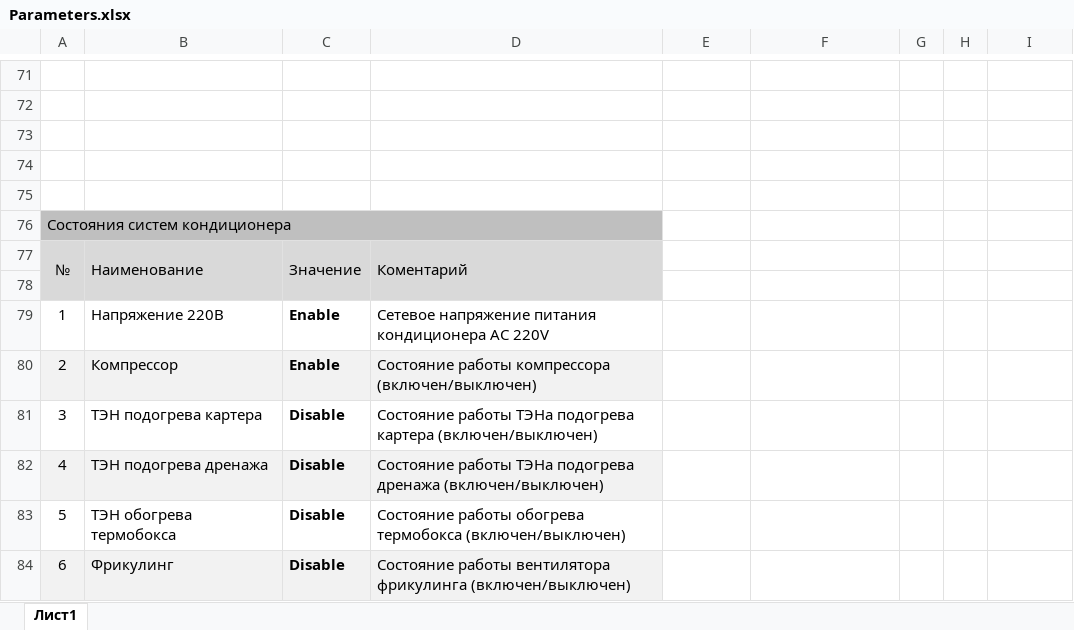
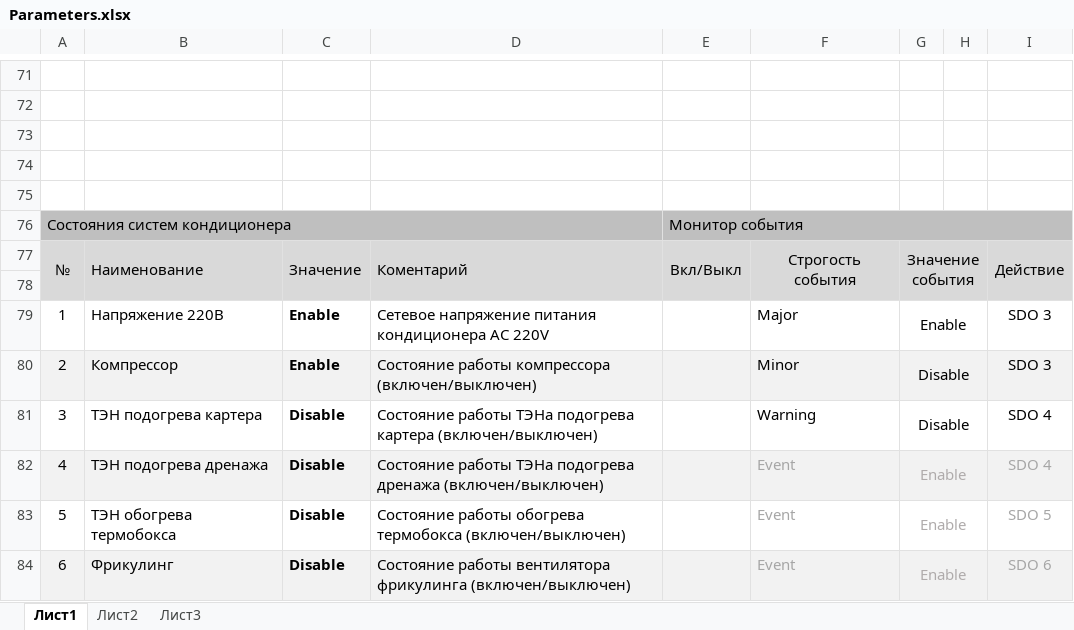
Before and after one commit to ComEngineering/Monitoring_Software, an Excel workbook: WEB_page_bootstrap-3.3.6-dist/PSD_Web_page/Parameters.xlsx, sheet Лист1, drawn as a sheet; only a part is shown, gaps mark what is left out; values as stored, in another font and other column widths than the file's, no borders; the diff covers the shown part only; the diff names each change by its address in the sheet, - before the commit and + after, or states it on an @@ line.

```diff
--- a/WEB_page_bootstrap-3.3.6-dist/PSD_Web_page/Parameters.xlsx (sheet Лист1)
+++ b/WEB_page_bootstrap-3.3.6-dist/PSD_Web_page/Parameters.xlsx (sheet Лист1)
+sheet tab: Лист2
+sheet tab: Лист3
-E76: (empty)
+E76: Монитор события
-E76:I76 fill: none
+E76:I76 fill: #BFBFBF
+E76:I76 merged
-E77: (empty)
+E77: Вкл/Выкл
-E77:I78 fill: none
+E77:I78 fill: #D9D9D9
+E77:E78 merged
-F77: (empty)
+F77: Строгость события
+F77:F78 merged
-G77: (empty)
+G77: Значение события
+G77:H78 merged
-I77: (empty)
+I77: Действие
+I77:I78 merged
-F79: (empty)
+F79: Major
-G79: (empty)
+G79: Enable
+G79:H79 merged
-I79:I80: (empty)
+I79:I80: SDO 3
-E80:I80 fill: none
+E80:I80 fill: #F2F2F2
-F80: (empty)
+F80: Minor
-G80:G81: (empty)
+G80:G81: Disable
+G80:H80 merged
-F81: (empty)
+F81: Warning
+G81:H81 merged
-I81:I82: (empty)
+I81:I82: SDO 4
-E82:I82 fill: none
+E82:I82 fill: #F2F2F2
-F82:F84: (empty)
+F82:F84: Event
-G82:G84: (empty)
+G82:G84: Enable
+G82:H82 merged
+G83:H83 merged
-I83: (empty)
+I83: SDO 5
-E84:I84 fill: none
+E84:I84 fill: #F2F2F2
+G84:H84 merged
-I84: (empty)
+I84: SDO 6
```
Also changed, not shown: 44 added rows, 39 edited cells, cell formats and merged cells elsewhere in this sheet, 4 other files.
